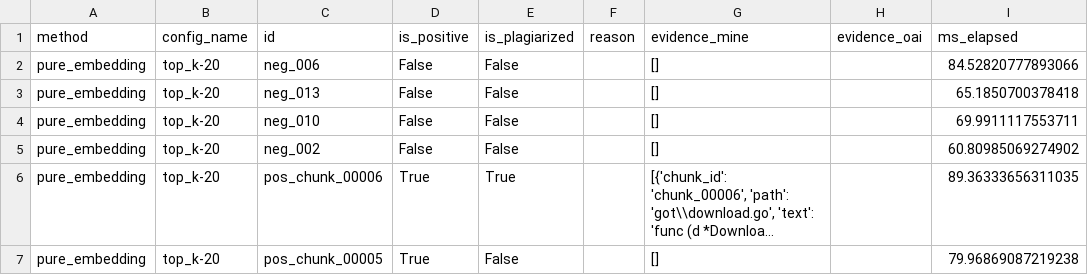
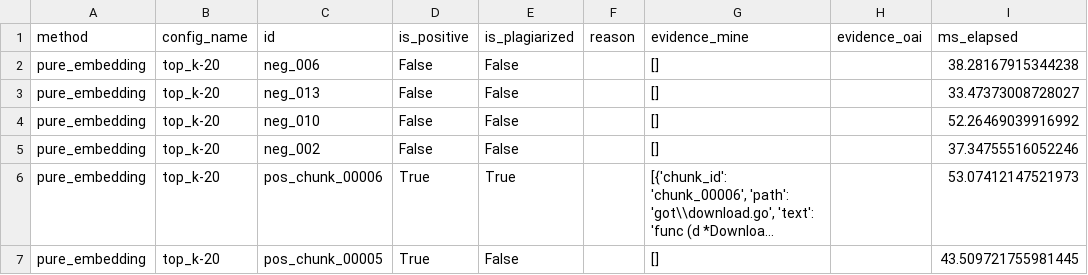
Before and after one commit to Otina12/applied-LLM, a CSV file: projects/01-plagiarism-detection/results/predictions/pure_embedding/top_k-20.csv, drawn as a sheet; only a part is shown; long unchanged cells end in …; the diff covers the shown part only; the diff names each change by its address in the sheet, - before the commit and + after, or states it on an @@ line.

```diff
--- a/projects/01-plagiarism-detection/results/predictions/pure_embedding/top_k-20.csv
+++ b/projects/01-plagiarism-detection/results/predictions/pure_embedding/top_k-20.csv
-I2 (ms_elapsed): 84.52820777893066
+I2 (ms_elapsed): 38.28167915344238
-I3 (ms_elapsed): 65.1850700378418
+I3 (ms_elapsed): 33.47373008728027
-I4 (ms_elapsed): 69.9911117553711
+I4 (ms_elapsed): 52.26469039916992
-I5 (ms_elapsed): 60.80985069274902
+I5 (ms_elapsed): 37.34755516052246
-I6 (ms_elapsed): 89.36333656311035
+I6 (ms_elapsed): 53.07412147521973
-I7 (ms_elapsed): 79.96869087219238
+I7 (ms_elapsed): 43.509721755981445
```
Also changed, not shown: 39 edited cells elsewhere in this file, projects/01-plagiarism-detection/results/predictions/pure_embedding/top_k-10.csv, projects/01-plagiarism-detection/results/predictions/pure_embedding/top_k-3.csv, 22 other files.
